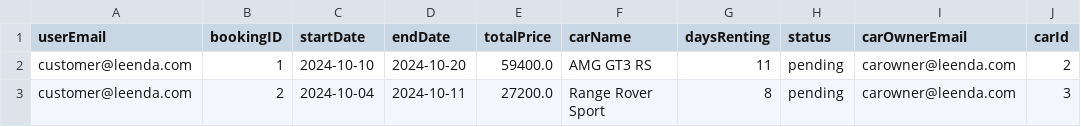
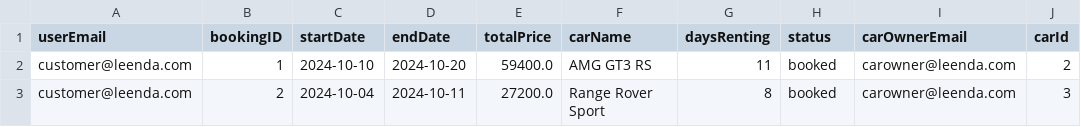
Before and after one commit to adolfzcoder/leenda, a CSV file: src/storage/bookings.csv, drawn as a sheet.

Commit message:
changes, still no way for user to complete booking

```diff
--- a/src/storage/bookings.csv
+++ b/src/storage/bookings.csv
@@ -1,3 +1,3 @@
 userEmail,bookingID,startDate,endDate,totalPrice,carName,daysRenting, status, carOwnerEmail, carId
-customer@leenda.com,1,2024-10-10,2024-10-20,59400.0,AMG GT3 RS,11,pending,carowner@leenda.com,2
-customer@leenda.com,2,2024-10-04,2024-10-11,27200.0,Range Rover Sport,8,pending,carowner@leenda.com,3
+customer@leenda.com,1,2024-10-10,2024-10-20,59400.0,AMG GT3 RS,11,booked,carowner@leenda.com,2
+customer@leenda.com,2,2024-10-04,2024-10-11,27200.0,Range Rover Sport,8,booked,carowner@leenda.com,3
```
Also changed, not shown: 2 other files.
